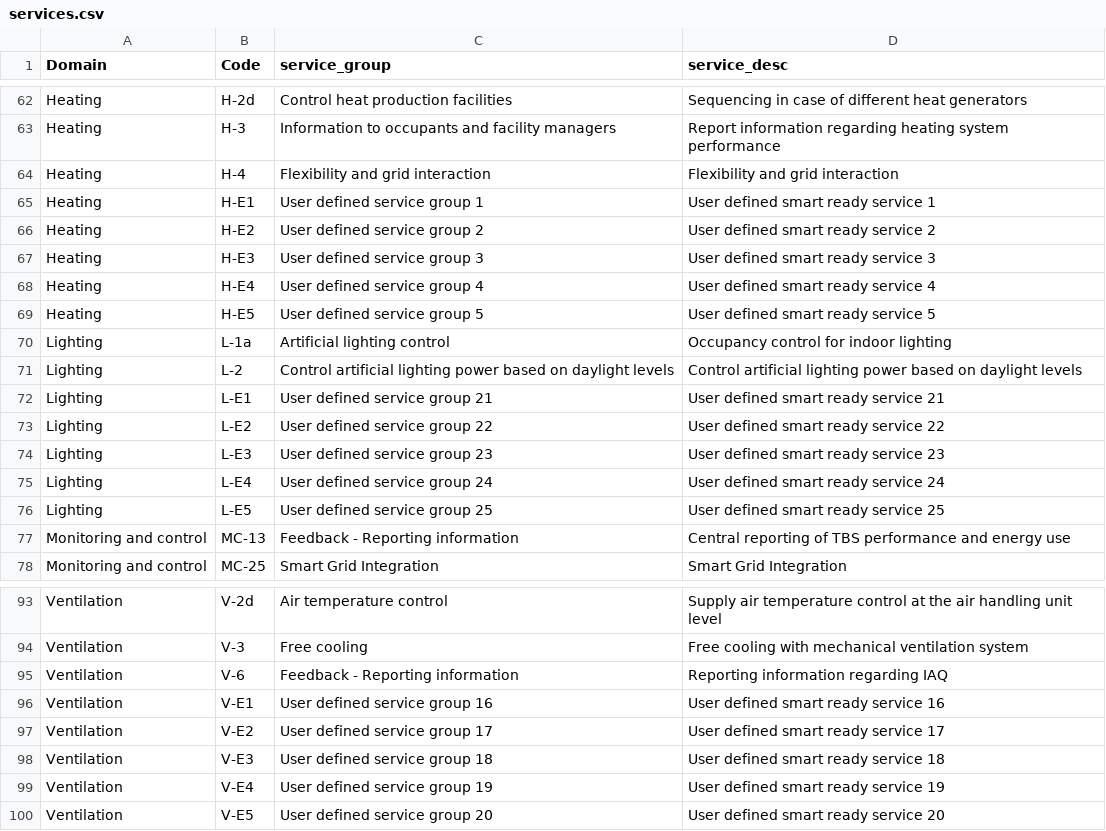
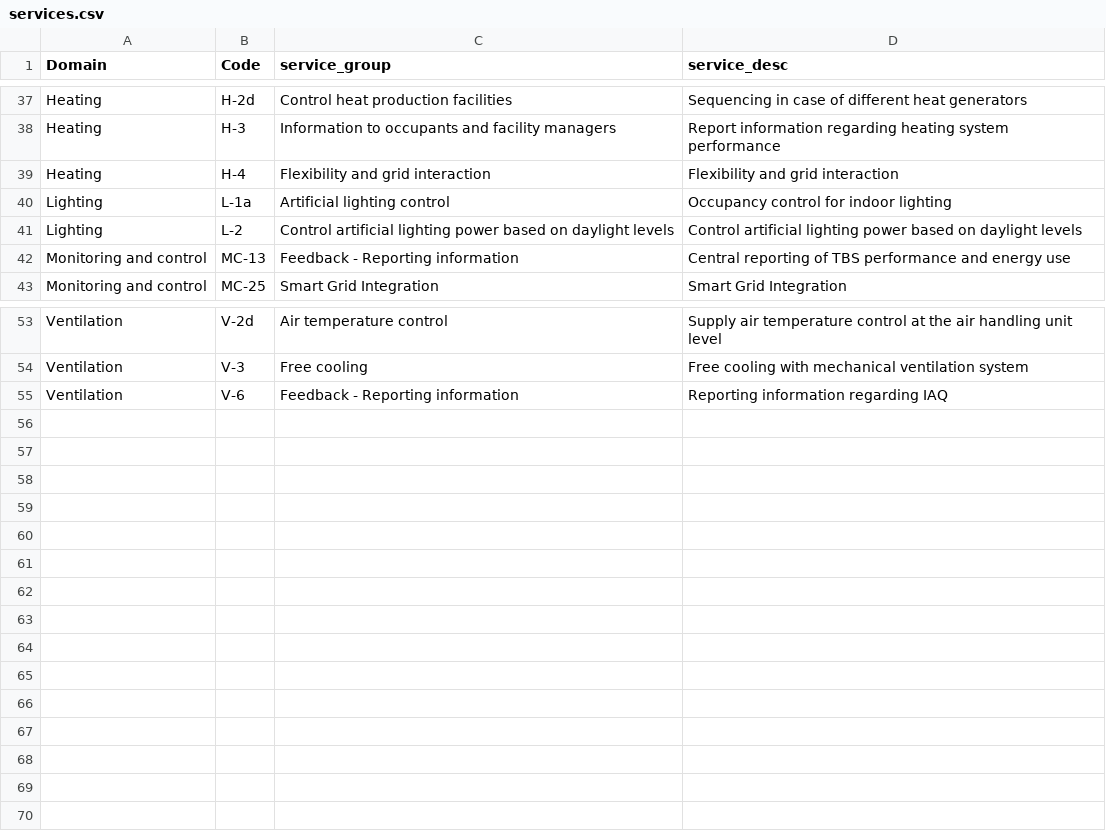
Before and after one commit to ntua-el19160/SRI_Calculator, a CSV file: Classes_CSV/services.csv, drawn as a sheet; only a part is shown, gaps mark what is left out; the diff covers the shown part only; the diff names each change by its address in the sheet, - before the commit and + after, or states it on an @@ line.

```diff
--- a/Classes_CSV/services.csv
+++ b/Classes_CSV/services.csv
-row 65: Heating | H-E1 | User defined service group 1 | User defined smart ready service 1
-row 66: Heating | H-E2 | User defined service group 2 | User defined smart ready service 2
-row 67: Heating | H-E3 | User defined service group 3 | User defined smart ready service 3
-row 68: Heating | H-E4 | User defined service group 4 | User defined smart ready service 4
-row 69: Heating | H-E5 | User defined service group 5 | User defined smart ready service 5
-row 72: Lighting | L-E1 | User defined service group 21 | User defined smart ready service 21
-row 73: Lighting | L-E2 | User defined service group 22 | User defined smart ready service 22
-row 74: Lighting | L-E3 | User defined service group 23 | User defined smart ready service 23
-row 75: Lighting | L-E4 | User defined service group 24 | User defined smart ready service 24
-row 76: Lighting | L-E5 | User defined service group 25 | User defined smart ready service 25
-row 96: Ventilation | V-E1 | User defined service group 16 | User defined smart ready service 16
-row 97: Ventilation | V-E2 | User defined service group 17 | User defined smart ready service 17
-row 98: Ventilation | V-E3 | User defined service group 18 | User defined smart ready service 18
-row 99: Ventilation | V-E4 | User defined service group 19 | User defined smart ready service 19
-row 100: Ventilation | V-E5 | User defined service group 20 | User defined smart ready service 20
```
Also changed, not shown: 30 removed rows elsewhere in this file, 5 other files.
